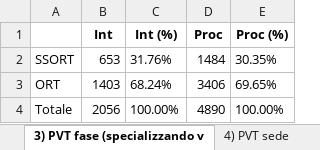
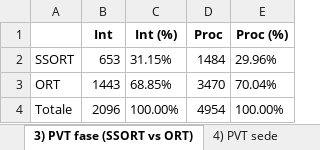
Before and after one commit to peccadotto/R_surgical_analysis, an Excel workbook: data/export.xlsx, sheet 3) PVT fase (SSORT vs ORT), drawn as a sheet; values as stored, in another font and other column widths than the file's, no borders; the diff names each change by its address in the sheet, - before the commit and + after, or states it on an @@ line.

```diff
--- a/data/export.xlsx (sheet 3) PVT fase (SSORT vs ORT))
+++ b/data/export.xlsx (sheet 3) PVT fase (SSORT vs ORT))
-sheet tab: 3) PVT fase (specializzando v
+sheet tab: 3) PVT fase (SSORT vs ORT)
-C2 (Int (%)): 31.76%
+C2 (Int (%)): 31.15%
-E2 (Proc (%)): 30.35%
+E2 (Proc (%)): 29.96%
-B3 (Int): 1403
+B3 (Int): 1443
-C3 (Int (%)): 68.24%
+C3 (Int (%)): 68.85%
-D3 (Proc): 3406
+D3 (Proc): 3470
-E3 (Proc (%)): 69.65%
+E3 (Proc (%)): 70.04%
-B4 (Int): 2056
+B4 (Int): 2096
-D4 (Proc): 4890
+D4 (Proc): 4954
```
Also changed, not shown: sheet 0) Df completo, sheet 5) PVT top 15 procedures, sheet 4) PVT sede, sheet 2) PVT primo operatore, sheet 1) PVT anno, 8 other files.
